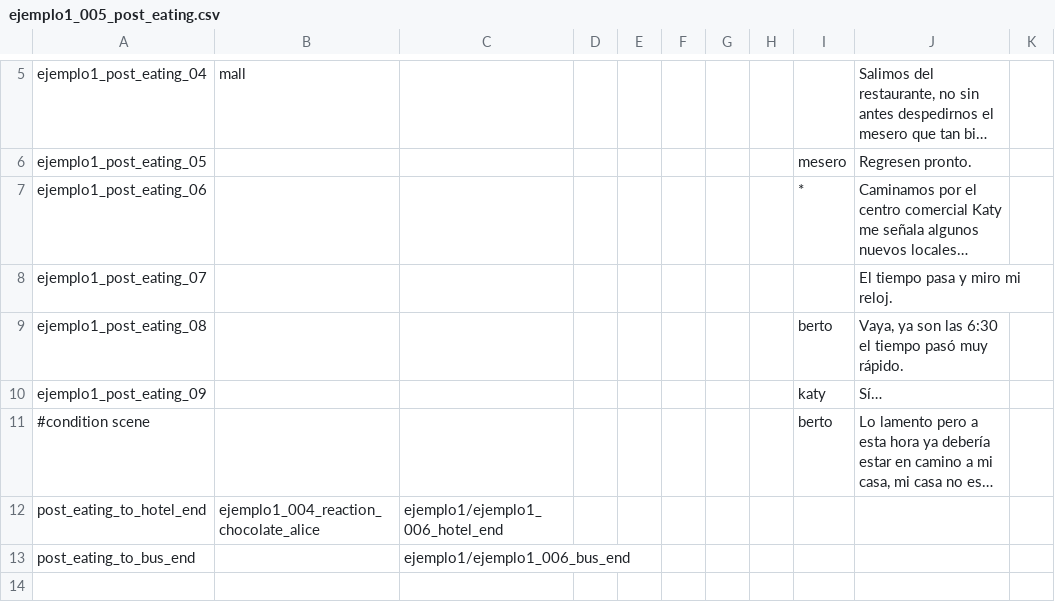
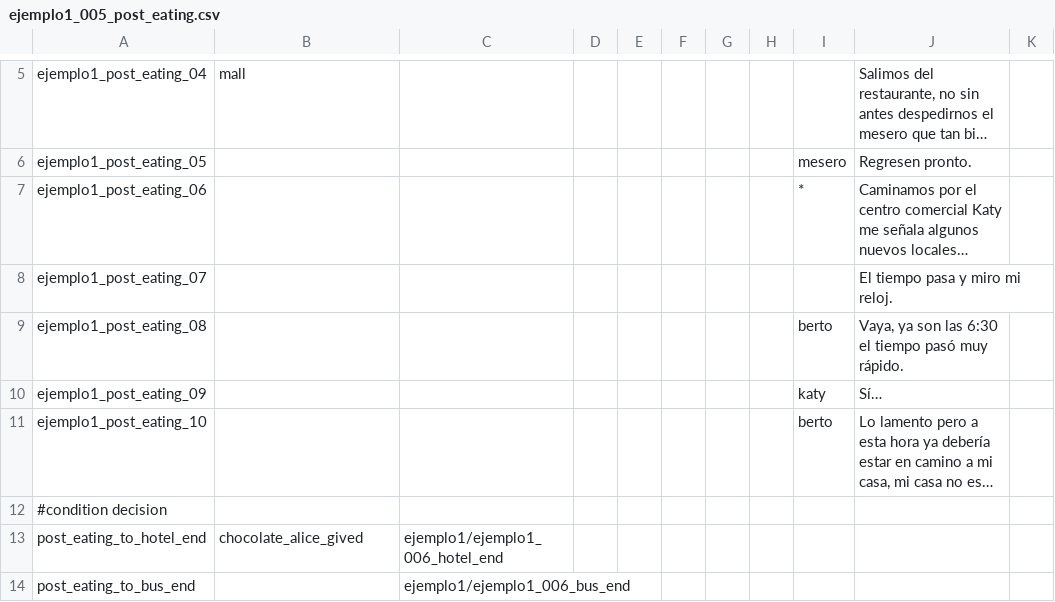
Before and after one commit to Atlantox/atlax-renpy, a CSV file: game/scenes/ejemplo1/ejemplo1_005_post_eating.csv, drawn as a sheet; only a part is shown, gaps mark what is left out; long unchanged cells end in …; addresses are those after the commit; the diff names each change by its address in the sheet, - before the commit and + after, or states it on an @@ line.

Commit message:
<fix> transition pause, emisor outline ready, ejemplo1 built

```diff
--- a/game/scenes/ejemplo1/ejemplo1_005_post_eating.csv
+++ b/game/scenes/ejemplo1/ejemplo1_005_post_eating.csv
-A11: #condition scene
+A11: ejemplo1_post_eating_10
+row 12: #condition decision
-B13: ejemplo1_004_reaction_chocolate_alice
+B13: chocolate_alice_gived
```
Also changed, not shown: game/scenes/ejemplo1/ejemplo1_001_begin.csv, game/scenes/ejemplo1/ejemplo1_003_eating.csv, 31 other files.
